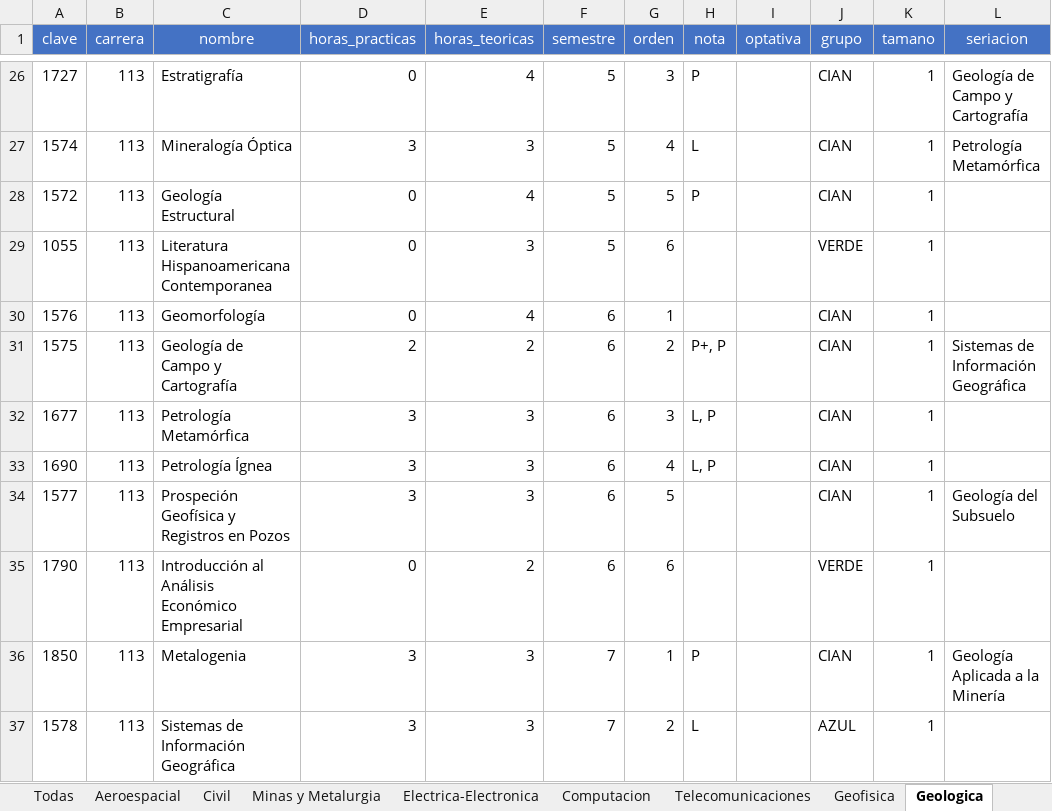
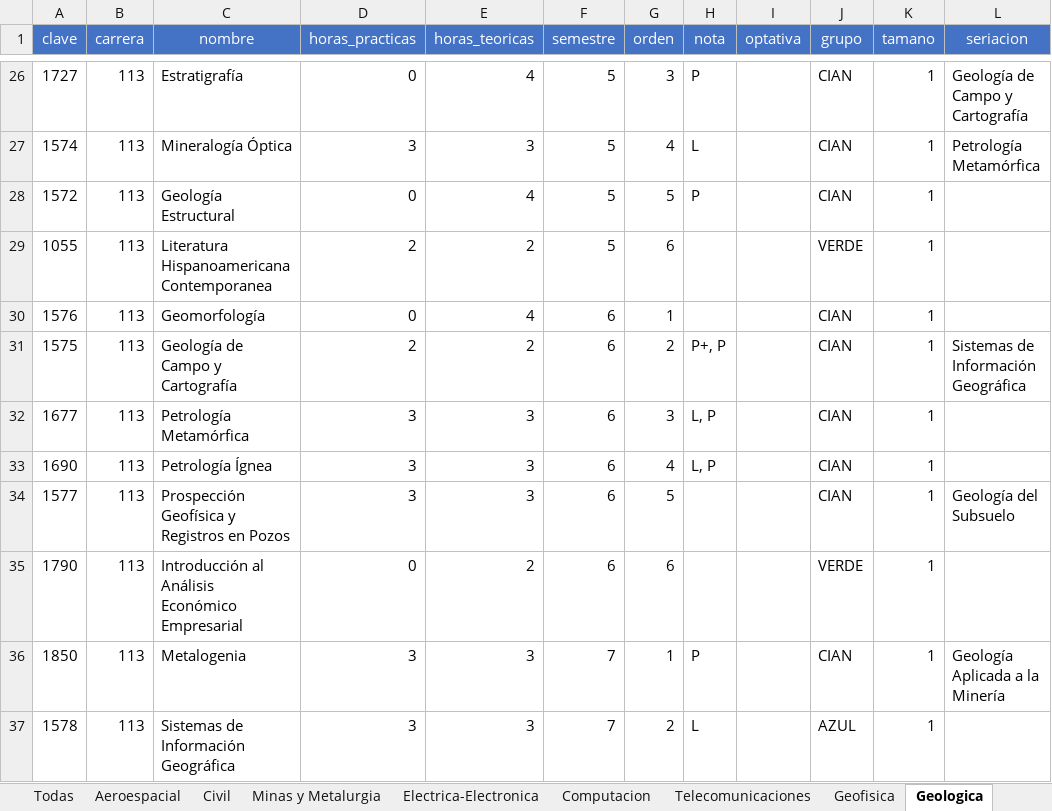
Before and after one commit to djanr2/unam.fi.asignaturas.documentacion, an Excel workbook: Asignaturas Ingenieria.xlsx, sheet Geologica, drawn as a sheet; only a part is shown, gaps mark what is left out; values as stored, in another font and other column widths than the file's, no borders; the diff names each change by its address in the sheet, - before the commit and + after, or states it on an @@ line.

```diff
--- a/Asignaturas Ingenieria.xlsx (sheet Geologica)
+++ b/Asignaturas Ingenieria.xlsx (sheet Geologica)
-D29 (horas_practicas): 0
+D29 (horas_practicas): 2
-E29 (horas_teoricas): 3
+E29 (horas_teoricas): 2
-C34 (nombre): Prospeción Geofísica y Registros en Pozos
+C34 (nombre): Prospección Geofísica y Registros en Pozos
```
Also changed, not shown: sheet Todas, 13 other files.
